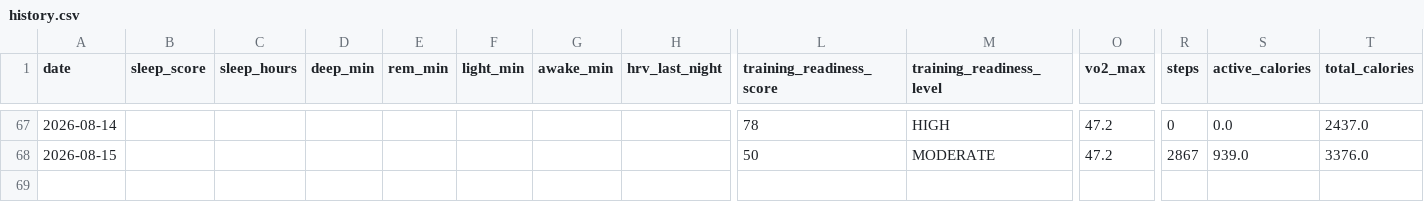
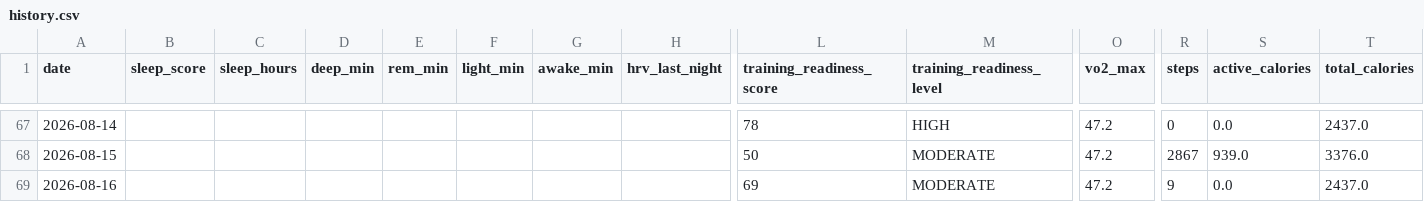
Before and after one commit to juliuskvx/julius-health, a CSV file: data/history.csv, drawn as a sheet; only a part is shown, gaps mark what is left out; rows hold the shown columns only; the diff names each change by its address in the sheet, - before the commit and + after, or states it on an @@ line.

Commit message:
History update 2026-08-16

```diff
--- a/data/history.csv
+++ b/data/history.csv
+row 69: 2026-08-16 |  |  |  |  |  |  |  | 69 | MODERATE | 47.2 | 9 | 0.0 | 2437.0
```
